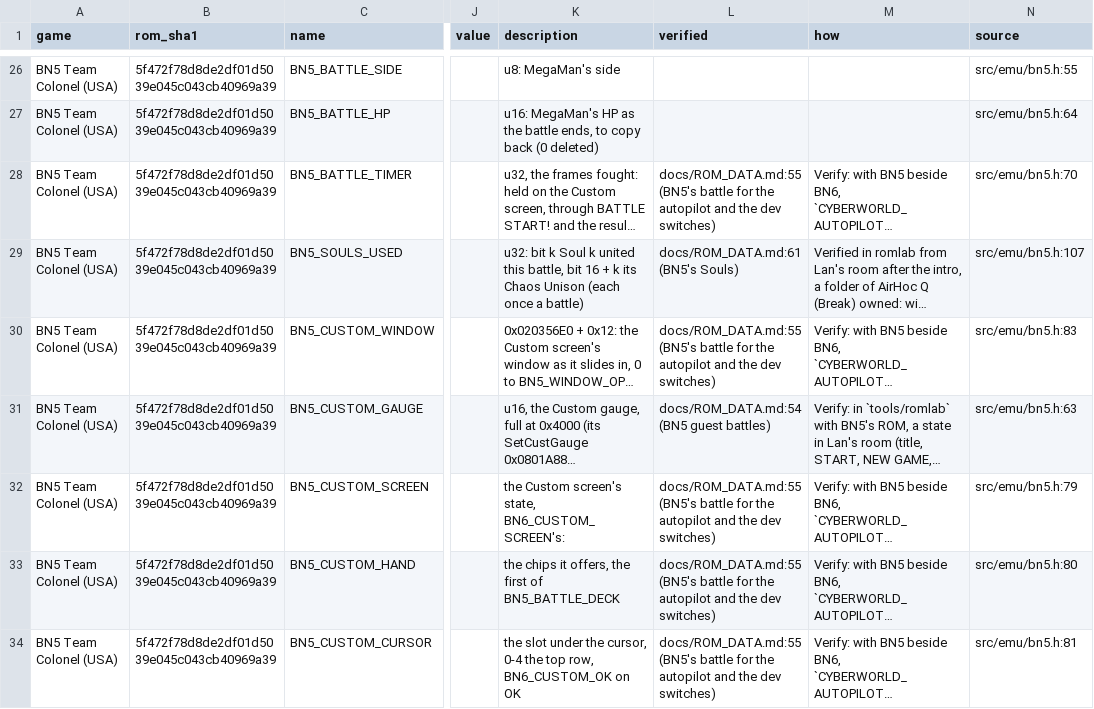
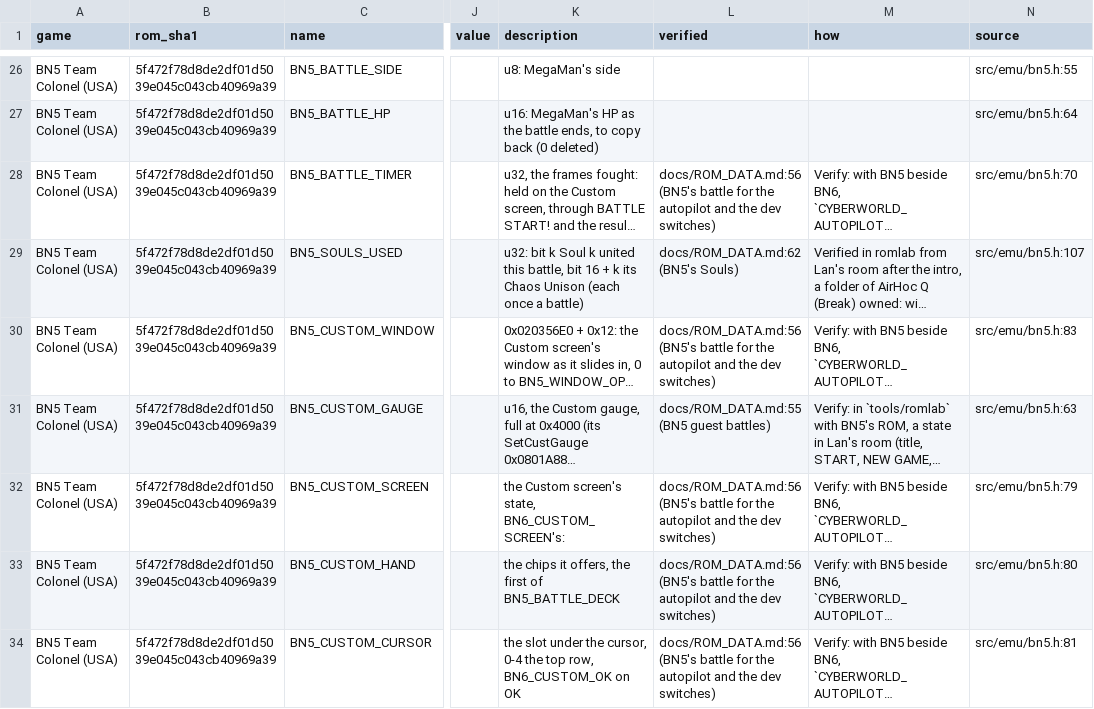
Before and after one commit to saschb2b/Mega-Man-Battle-Network-Cyberworld-Endless, a CSV file: docs/symbols/bn5-colonel-us.csv, drawn as a sheet; only a part is shown, gaps mark what is left out; long unchanged cells end in …; the diff covers the shown part only; the diff names each change by its address in the sheet, - before the commit and + after, or states it on an @@ line.

```diff
--- a/docs/symbols/bn5-colonel-us.csv
+++ b/docs/symbols/bn5-colonel-us.csv
-L28 (verified): docs/ROM_DATA.md:55 (BN5's battle…
+L28 (verified): docs/ROM_DATA.md:56 (BN5's battle…
-L29 (verified): docs/ROM_DATA.md:61 (BN5's Souls)
+L29 (verified): docs/ROM_DATA.md:62 (BN5's Souls)
-L30 (verified): docs/ROM_DATA.md:55 (BN5's battle…
+L30 (verified): docs/ROM_DATA.md:56 (BN5's battle…
-L31 (verified): docs/ROM_DATA.md:54 (BN5 guest battles)
+L31 (verified): docs/ROM_DATA.md:55 (BN5 guest battles)
-L32:L34 (verified): docs/ROM_DATA.md:55 (BN5's battle…
+L32:L34 (verified): docs/ROM_DATA.md:56 (BN5's battle…
```
Also changed, not shown: 85 edited cells elsewhere in this file, 45 other files.
